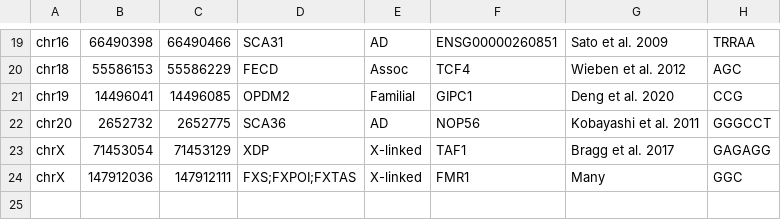
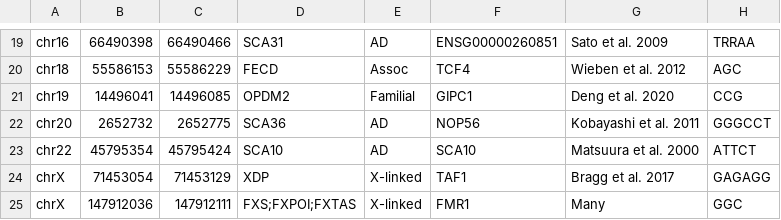
Before and after one commit to davidlougheed/strkit, a TSV file: catalogs/pathogenic_assoc.hg38.tsv, drawn as a sheet; only a part is shown, gaps mark what is left out.

Commit message:
chore[catalog]: add sca10 expansion

```diff
--- a/catalogs/pathogenic_assoc.hg38.tsv
+++ b/catalogs/pathogenic_assoc.hg38.tsv
@@ -22,2 +22,3 @@ chr19	14496041	14496085	OPDM2	Familial	GIPC1	Deng et al. 2020	CCG
 chr20	2652732	2652775	SCA36	AD	NOP56	Kobayashi et al. 2011	GGGCCT
+chr22	45795354	45795424	SCA10	AD	SCA10	Matsuura et al. 2000	ATTCT
 chrX	71453054	71453129	XDP	X-linked	TAF1	Bragg et al. 2017	GAGAGG
```
